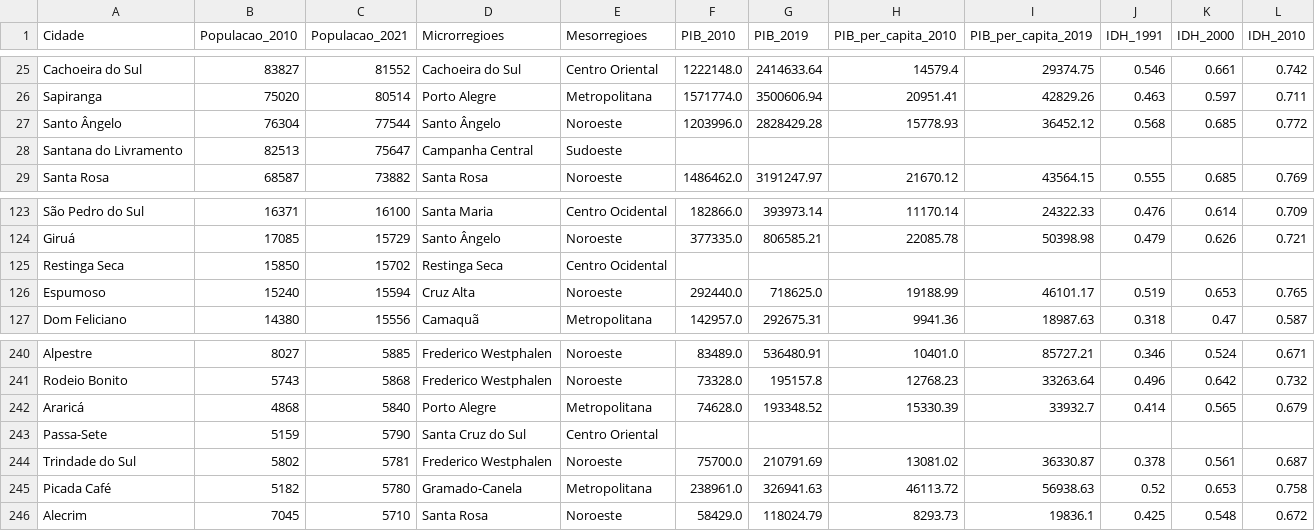
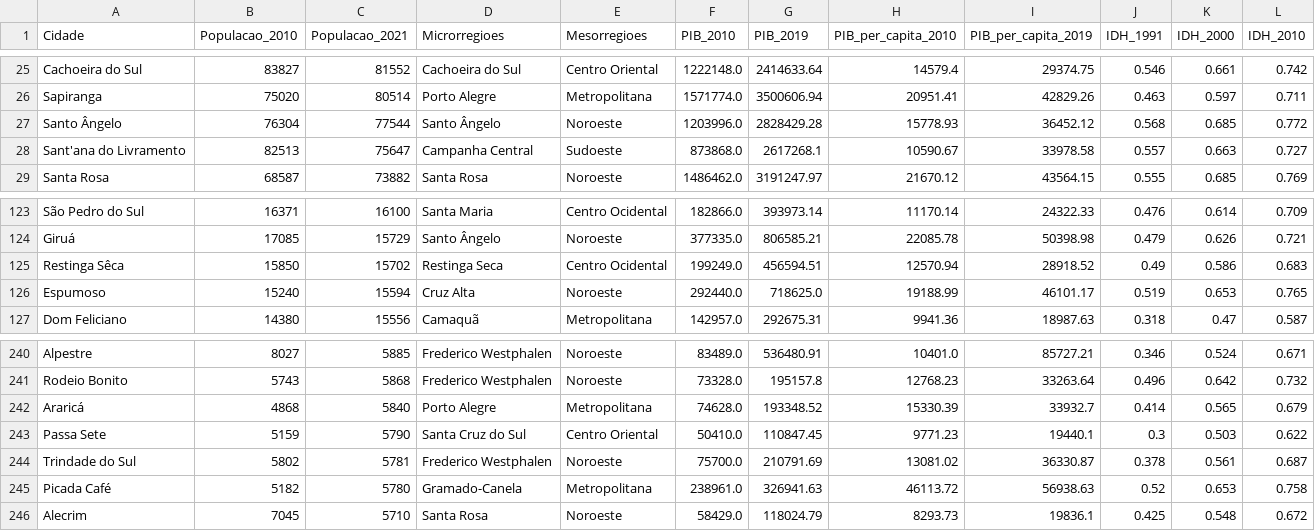
Before and after one commit to VitorBSP/Multiverso_greNAL, a CSV file: cidades_gauchas_tratado.csv, drawn as a sheet; only a part is shown, gaps mark what is left out; removed rows and columns are numbered as before the commit, all else as after; the diff names each change by its address in the sheet, - before the commit and + after, or states it on an @@ line.

Commit message:
fix: cidades com nome errado no wikipedia

```diff
--- a/cidades_gauchas_tratado.csv
+++ b/cidades_gauchas_tratado.csv
-row 28: Santana do Livramento | 82513 | 75647 | Campanha Central | Sudoeste
+row 28: Sant'ana do Livramento | 82513 | 75647 | Campanha Central | Sudoeste | 873868.0 | 2617268.1 | 10590.67 | 33978.58 | 0.557 | 0.663 | 0.727
-row 125: Restinga Seca | 15850 | 15702 | Restinga Seca | Centro Ocidental
+row 125: Restinga Sêca | 15850 | 15702 | Restinga Seca | Centro Ocidental | 199249.0 | 456594.51 | 12570.94 | 28918.52 | 0.49 | 0.586 | 0.683
-row 243: Passa-Sete | 5159 | 5790 | Santa Cruz do Sul | Centro Oriental
+row 243: Passa Sete | 5159 | 5790 | Santa Cruz do Sul | Centro Oriental | 50410.0 | 110847.45 | 9771.23 | 19440.1 | 0.3 | 0.503 | 0.622
```
Also changed, not shown: 1 other file.
